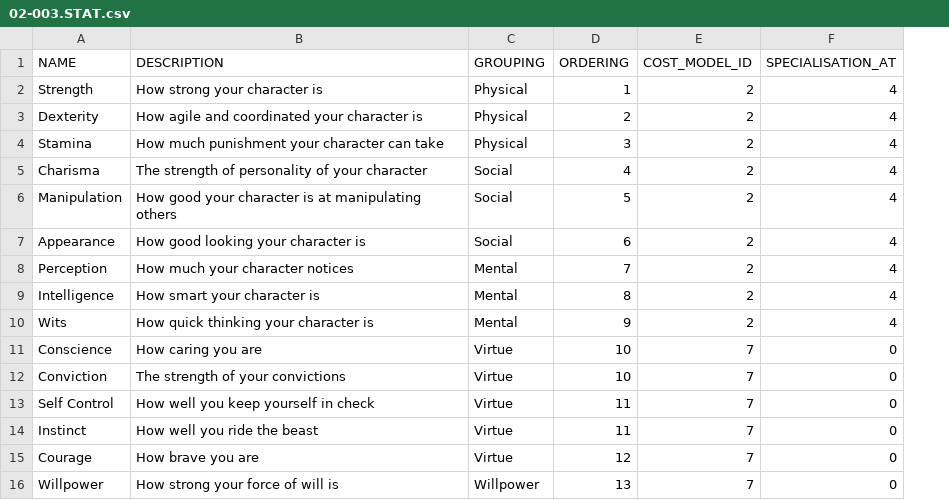
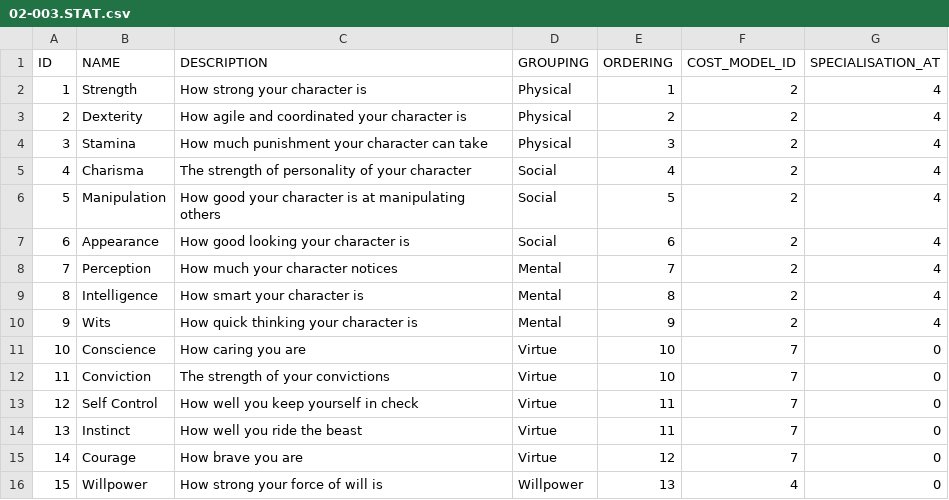
Before and after one commit to mieow/vampire-data, a CSV file: 02-003.STAT.csv, drawn as a sheet; addresses are those after the commit; the diff names each change by its address in the sheet, - before the commit and + after, or states it on an @@ line.

Commit message:
Added id column

```diff
--- a/02-003.STAT.csv
+++ b/02-003.STAT.csv
+column A (ID), rows 2-16: 1 | 2 | 3 | 4 | 5 | 6 | 7 | 8 | 9 | 10 | 11 | 12 | 13 | 14 | 15
-F16 (COST_MODEL_ID): 7
+F16 (COST_MODEL_ID): 4
```
